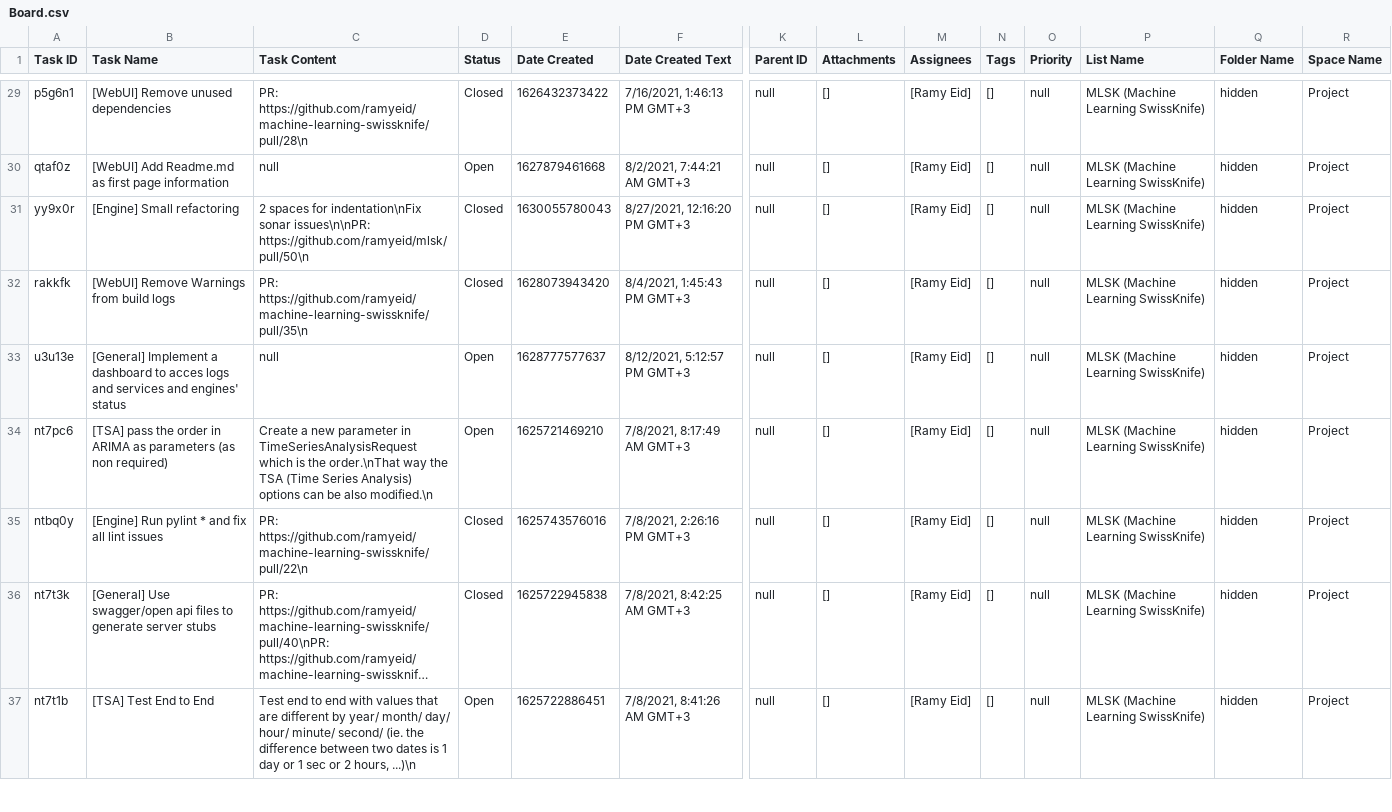
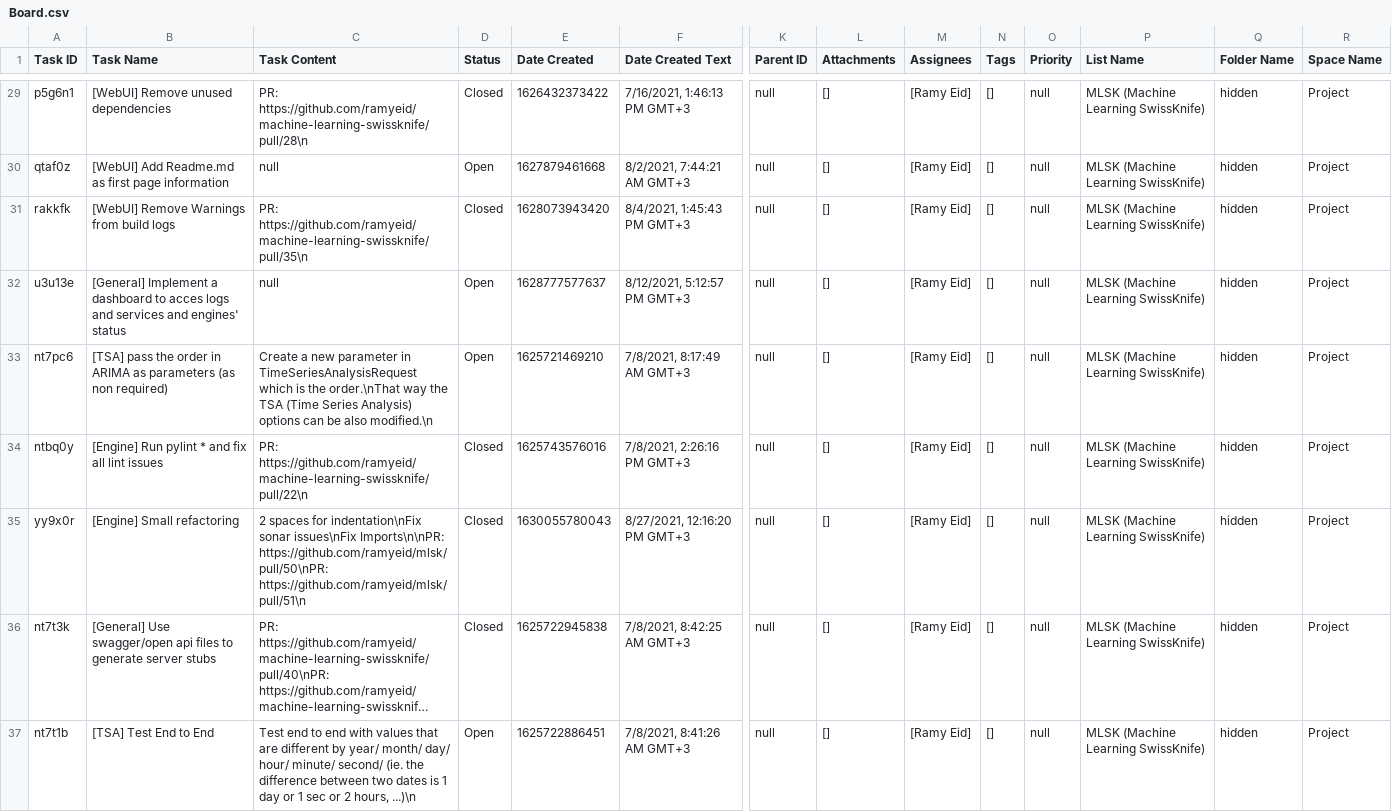
Before and after one commit to ramyeid/mlsk, a CSV file: Board.csv, drawn as a sheet; only a part is shown, gaps mark what is left out; long unchanged cells end in …; removed rows and columns are numbered as before the commit, all else as after; rows hold the shown columns only; the diff names each change by its address in the sheet, - before the commit and + after, or states it on an @@ line.

Commit message:
[Engine] Small Refactoring

```diff
--- a/Board.csv
+++ b/Board.csv
-row 31: yy9x0r | [Engine] Small refactoring | 2 spaces for indentation\nFix sonar issues\n\nPR: https://github.com/ramyeid/mlsk/pull/50\n | Closed | 1630055780043 | 8/27/2021, 12:16:20 PM GMT+3 | null | [] | [Ramy Eid] | [] | null | MLSK (Machine Learning SwissKnife) | hidden | Project
+row 35: yy9x0r | [Engine] Small refactoring | 2 spaces for indentation\nFix sonar issues\nFix Imports\n\nPR: https://github.com/ramyeid/mlsk/pull/50\nPR: https://github.com/ramyeid/mlsk/pull/51\n | Closed | 1630055780043 | 8/27/2021, 12:16:20 PM GMT+3 | null | [] | [Ramy Eid] | [] | null | MLSK (Machine Learning SwissKnife) | hidden | Project
```
Also changed, not shown: 24 other files.
